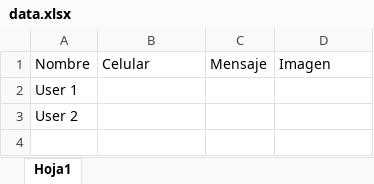
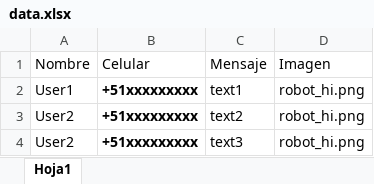
Before and after one commit to sergi0gs/Python-WhatsApp, an Excel workbook: data.xlsx, sheet Hoja1, drawn as a sheet; values as stored, in another font and other column widths than the file's, no borders; removed rows and columns are numbered as before the commit, all else as after; the diff names each change by its address in the sheet, - before the commit and + after, or states it on an @@ line.

```diff
--- a/data.xlsx (sheet Hoja1)
+++ b/data.xlsx (sheet Hoja1)
-row 2: User 1
-row 3: User 2
+row 2: User1 | +51xxxxxxxxx | text1 | robot_hi.png
+row 3: User2 | +51xxxxxxxxx | text2 | robot_hi.png
+row 4: User2 | +51xxxxxxxxx | text3 | robot_hi.png
```
Also changed, not shown: 3 other files.
